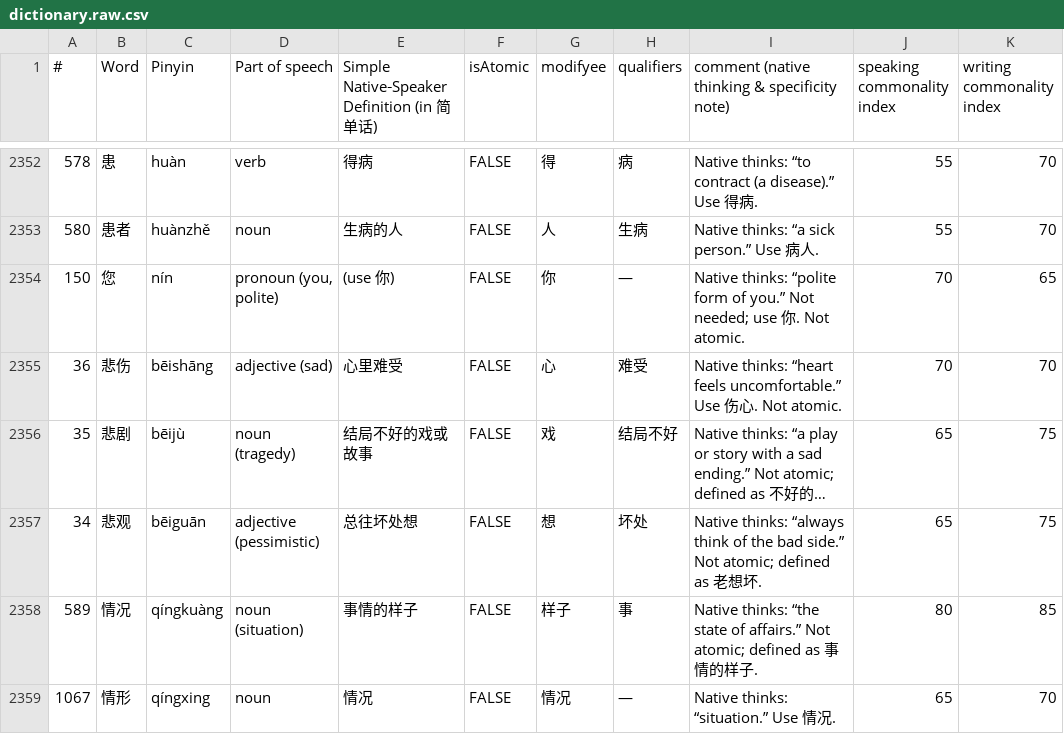
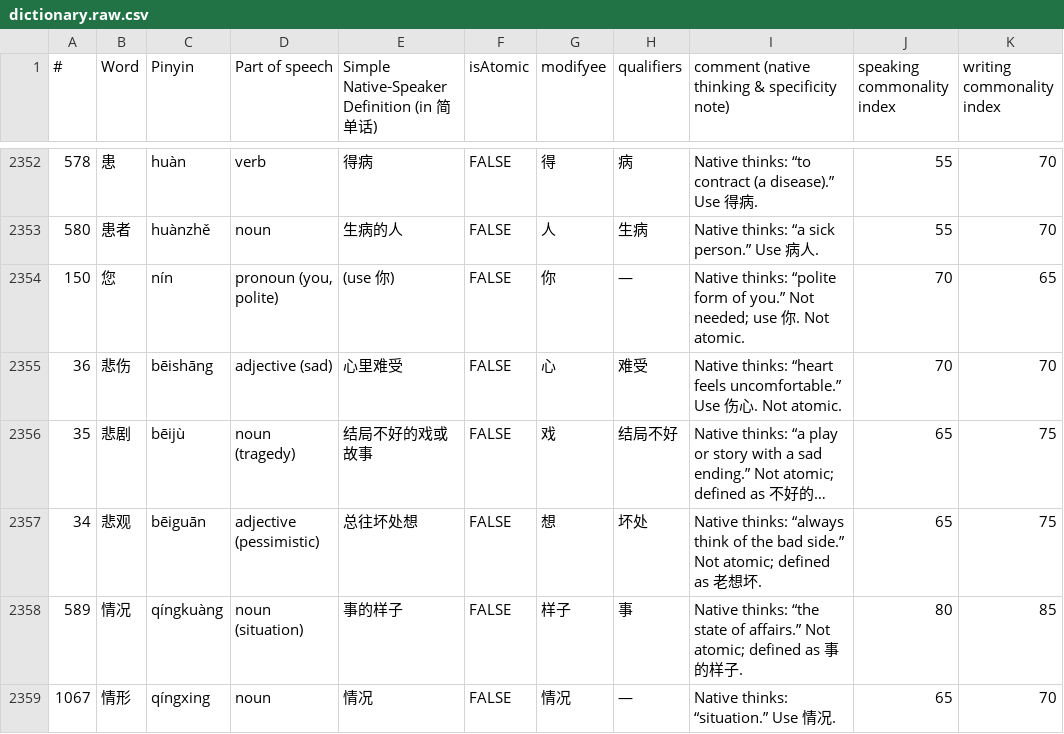
Before and after one commit to kino6052/jiandanhua-dictionary, a CSV file: src/dictionaries/dictionary.raw.csv, drawn as a sheet; only a part is shown, gaps mark what is left out; long unchanged cells end in …; the diff covers the shown part only; the diff names each change by its address in the sheet, - before the commit and + after, or states it on an @@ line.

```diff
--- a/src/dictionaries/dictionary.raw.csv
+++ b/src/dictionaries/dictionary.raw.csv
-E2358: 事情的样子
+E2358: 事的样子
-I2358: …as 事情的样…
+I2358: …as 事的样…
```
Also changed, not shown: 79 edited cells elsewhere in this file, 1 other file.
